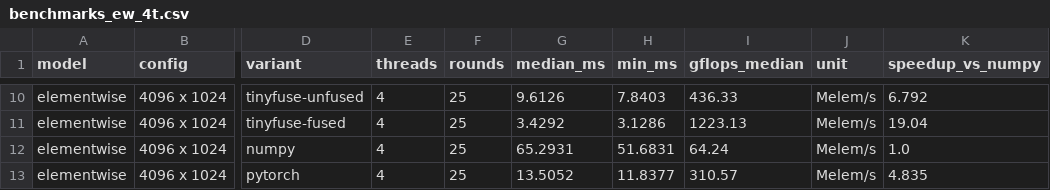
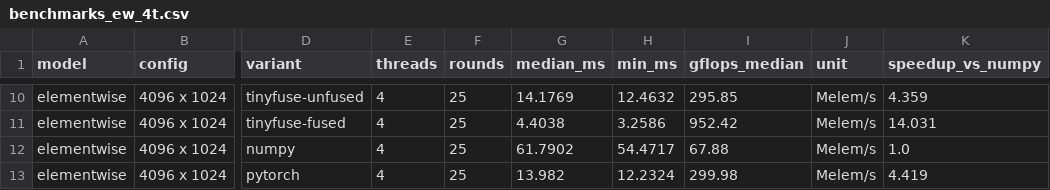
Before and after one commit to PS12007/tinyfuse, a CSV file: docs/benchmarks_ew_4t.csv, drawn as a sheet; only a part is shown, gaps mark what is left out; the diff covers the shown part only; the diff names each change by its address in the sheet, - before the commit and + after, or states it on an @@ line.

```diff
--- a/docs/benchmarks_ew_4t.csv
+++ b/docs/benchmarks_ew_4t.csv
-G10 (median_ms): 9.6126
+G10 (median_ms): 14.1769
-H10 (min_ms): 7.8403
+H10 (min_ms): 12.4632
-I10 (gflops_median): 436.33
+I10 (gflops_median): 295.85
-K10 (speedup_vs_numpy): 6.792
+K10 (speedup_vs_numpy): 4.359
-G11 (median_ms): 3.4292
+G11 (median_ms): 4.4038
-H11 (min_ms): 3.1286
+H11 (min_ms): 3.2586
-I11 (gflops_median): 1223.13
+I11 (gflops_median): 952.42
-K11 (speedup_vs_numpy): 19.04
+K11 (speedup_vs_numpy): 14.031
-G12 (median_ms): 65.2931
+G12 (median_ms): 61.7902
-H12 (min_ms): 51.6831
+H12 (min_ms): 54.4717
-I12 (gflops_median): 64.24
+I12 (gflops_median): 67.88
-G13 (median_ms): 13.5052
+G13 (median_ms): 13.982
-H13 (min_ms): 11.8377
+H13 (min_ms): 12.2324
-I13 (gflops_median): 310.57
+I13 (gflops_median): 299.98
-K13 (speedup_vs_numpy): 4.835
+K13 (speedup_vs_numpy): 4.419
```
Also changed, not shown: 38 edited cells elsewhere in this file, docs/benchmarks_4t.csv, 7 other files.
